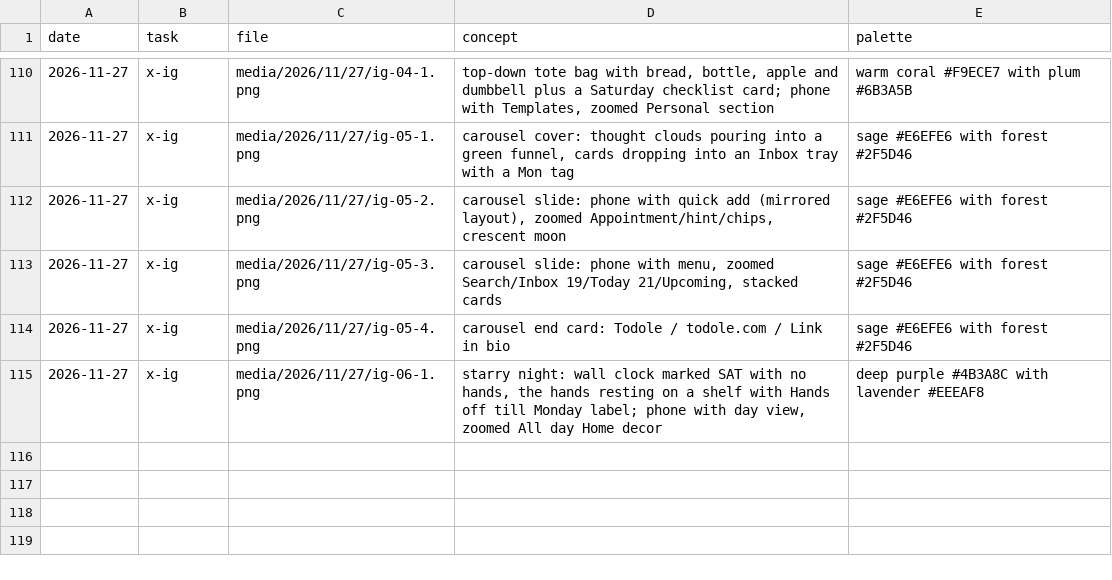
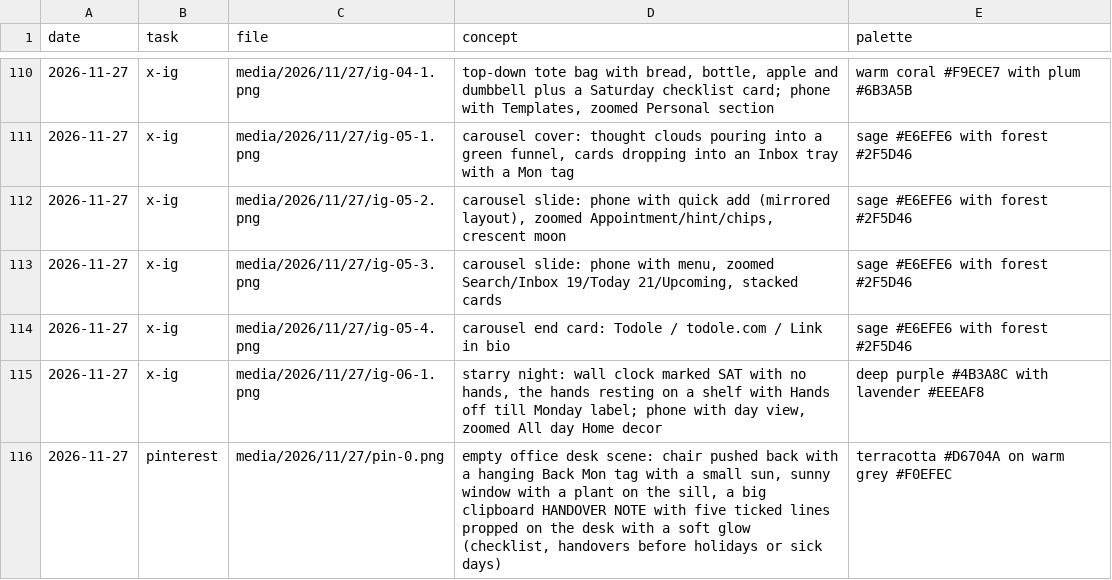
Before and after one commit to parvezzsheikh798/social-media-Post, a CSV file: media/concepts.csv, drawn as a sheet; only a part is shown, gaps mark what is left out.

```diff
--- a/media/concepts.csv
+++ b/media/concepts.csv
@@ -115 +115,2 @@ date,task,file,concept,palette
 2026-11-27,x-ig,media/2026/11/27/ig-06-1.png,"starry night: wall clock marked SAT with no hands, the hands resting on a shelf with Hands off till Monday label; phone with day view, zoomed All day Home decor",deep purple #4B3A8C with lavender #EEEAF8
+2026-11-27,pinterest,media/2026/11/27/pin-0.png,"empty office desk scene: chair pushed back with a hanging Back Mon tag with a small sun, sunny window with a plant on the sill, a big clipboard HANDOVER NOTE with five ticked lines propped on the desk with a soft glow (checklist, handovers before holidays or sick days)",terracotta #D6704A on warm grey #F0EFEC
```
Also changed, not shown: 1 other file.
